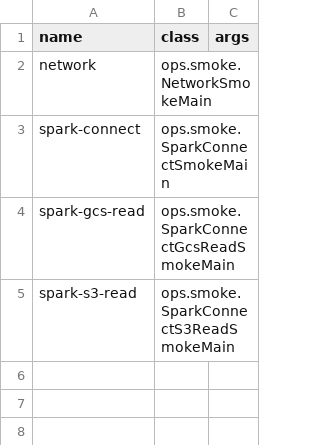
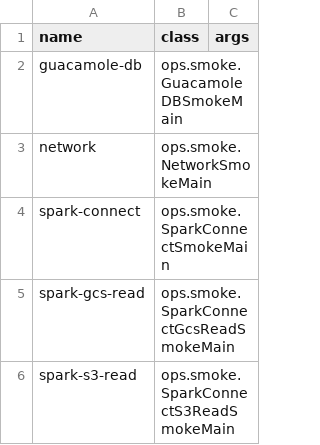
Before and after one commit to emrys-health/afon, a CSV file: smoke/regression-aws.csv, drawn as a sheet; the diff names each change by its address in the sheet, - before the commit and + after, or states it on an @@ line.

```diff
--- a/smoke/regression-aws.csv
+++ b/smoke/regression-aws.csv
+row 2: guacamole-db | ops.smoke.GuacamoleDBSmokeMain
```
Also changed, not shown: 2 other files.
